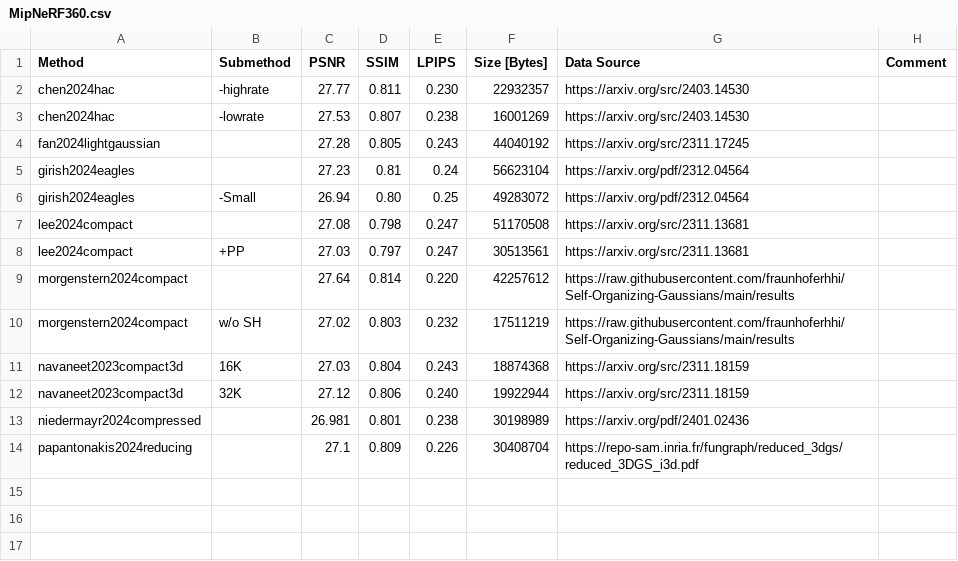
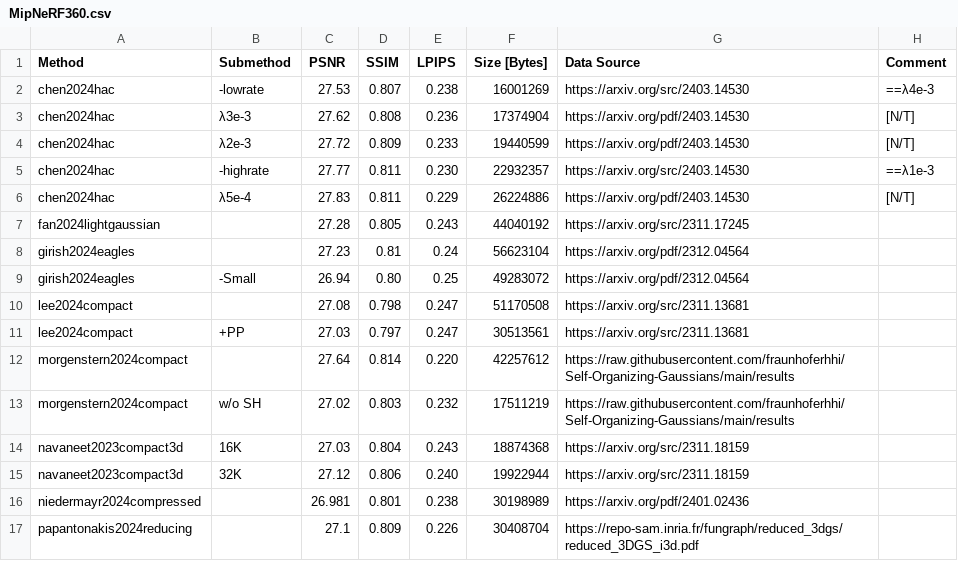
Before and after one commit to w-m/3dgs-compression-survey, a CSV file: results/MipNeRF360.csv, drawn as a sheet.

```diff
--- a/results/MipNeRF360.csv
+++ b/results/MipNeRF360.csv
@@ -1,4 +1,7 @@
 Method,Submethod,PSNR,SSIM,LPIPS,Size [Bytes],Data Source,Comment
-chen2024hac,-highrate,27.77,0.811,0.230,22932357,https://arxiv.org/src/2403.14530,
-chen2024hac,-lowrate,27.53,0.807,0.238,16001269,https://arxiv.org/src/2403.14530,
+chen2024hac,-lowrate,27.53,0.807,0.238,16001269,https://arxiv.org/src/2403.14530,==λ4e-3
+chen2024hac, λ3e-3,27.62,0.808,0.236,17374904,https://arxiv.org/pdf/2403.14530,[N/T]
+chen2024hac, λ2e-3,27.72,0.809,0.233,19440599,https://arxiv.org/pdf/2403.14530,[N/T]
+chen2024hac,-highrate,27.77,0.811,0.230,22932357,https://arxiv.org/src/2403.14530,==λ1e-3
+chen2024hac, λ5e-4,27.83,0.811,0.229,26224886,https://arxiv.org/pdf/2403.14530,[N/T]
 fan2024lightgaussian,,27.28,0.805,0.243,44040192,https://arxiv.org/src/2311.17245,
```
Also changed, not shown: results/DeepBlending.csv, results/SyntheticNeRF.csv, 1 other file.
